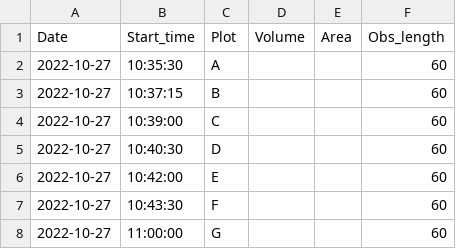
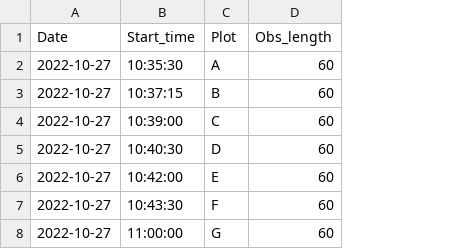
Before and after one commit to COMPASS-DOE/fluxfinder, a CSV file: inst/extdata/TG10-01087-metadata.csv, drawn as a sheet; the diff names each change by its address in the sheet, - before the commit and + after, or states it on an @@ line.

Commit message:
Give an example for handling changing volume

```diff
--- a/inst/extdata/TG10-01087-metadata.csv
+++ b/inst/extdata/TG10-01087-metadata.csv
-column D (Volume), empty
-column E (Area), empty
```
Also changed, not shown: 1 other file.
